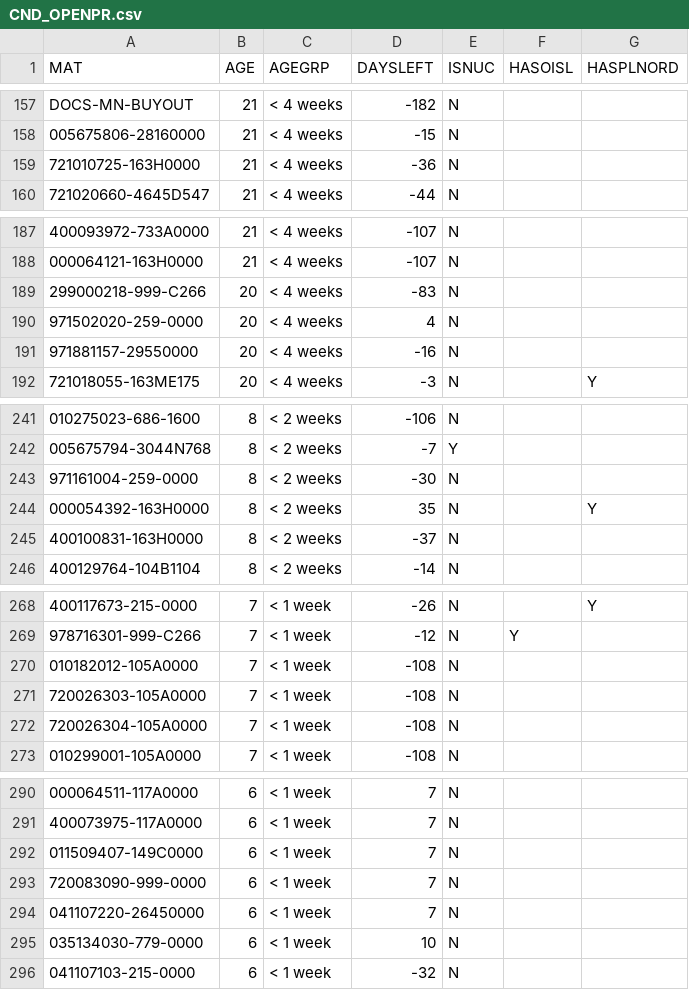
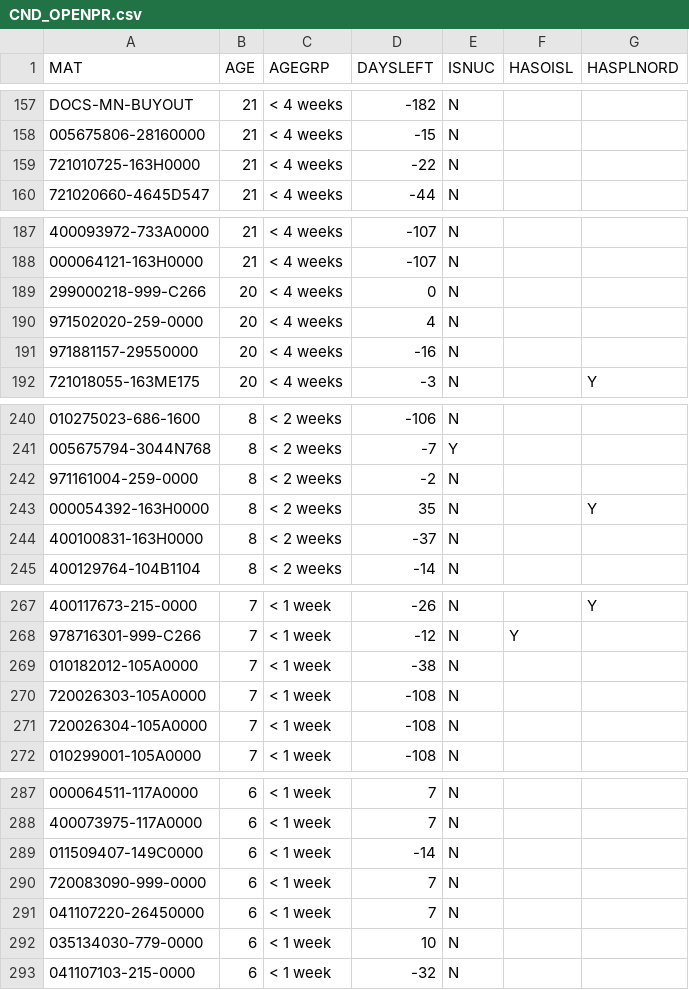
Before and after one commit to Visualys/Cyberplan, a CSV file: CND_OPENPR.csv, drawn as a sheet; only a part is shown, gaps mark what is left out; addresses are those after the commit; the diff covers the shown part only; the diff names each change by its address in the sheet, - before the commit and + after, or states it on an @@ line.

```diff
--- a/CND_OPENPR.csv
+++ b/CND_OPENPR.csv
-D159 (DAYSLEFT): -36
+D159 (DAYSLEFT): -22
-D189 (DAYSLEFT): -83
+D189 (DAYSLEFT): 0
-D242 (DAYSLEFT): -30
+D242 (DAYSLEFT): -2
-D269 (DAYSLEFT): -108
+D269 (DAYSLEFT): -38
-D289 (DAYSLEFT): 7
+D289 (DAYSLEFT): -14
```
Also changed, not shown: 3 removed rows and 8 edited cells elsewhere in this file.
